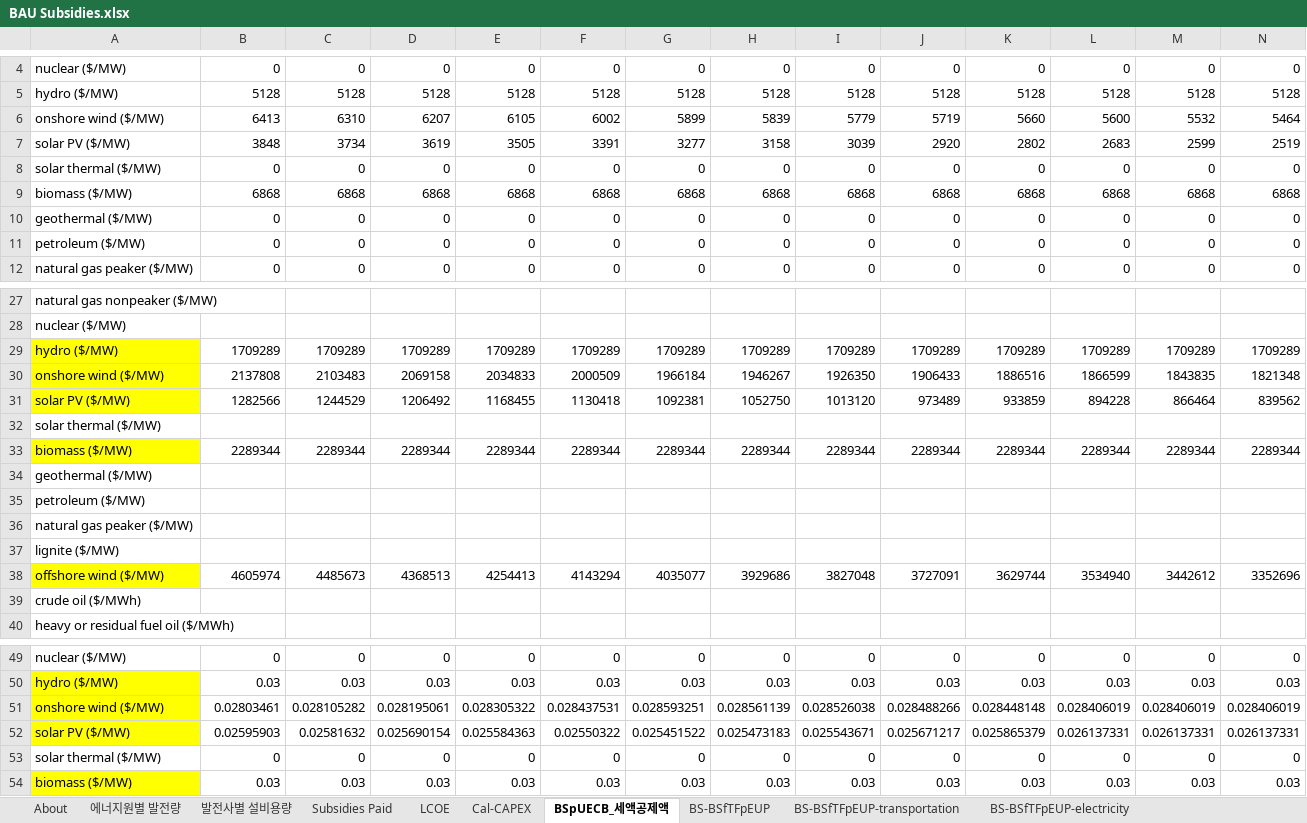
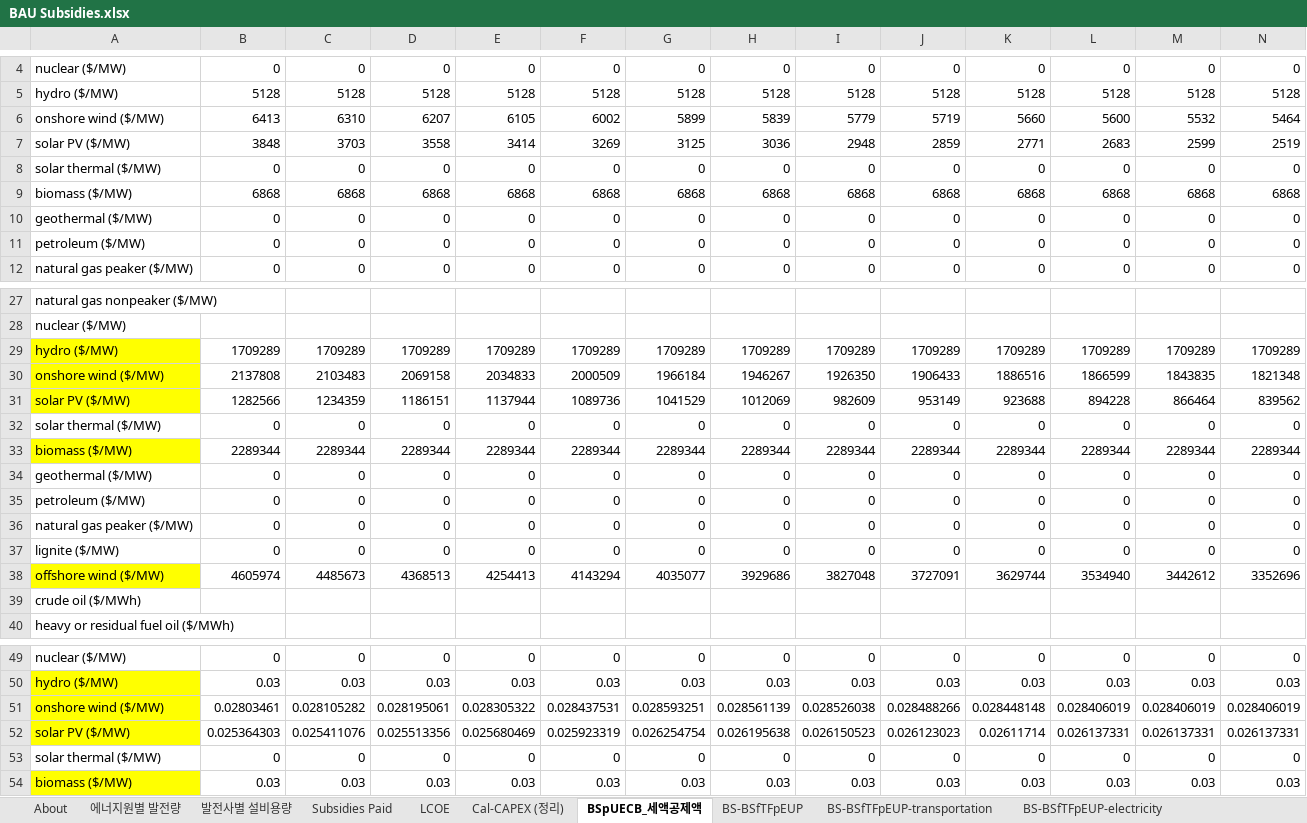
Before and after one commit to EnergyInnovation/eps-southkorea, an Excel workbook: InputData/fuels/BS/BAU Subsidies.xlsx, sheet BSpUECB_세액공제액, drawn as a sheet; only a part is shown, gaps mark what is left out; values as stored, in another font and other column widths than the file's, no borders; removed rows and columns are numbered as before the commit, all else as after; rows hold the shown columns only; the diff names each change by its address in the sheet, - before the commit and + after, or states it on an @@ line.

```diff
--- a/InputData/fuels/BS/BAU Subsidies.xlsx (sheet BSpUECB_세액공제액)
+++ b/InputData/fuels/BS/BAU Subsidies.xlsx (sheet BSpUECB_세액공제액)
-sheet tab: Cal-CAPEX
+sheet tab: Cal-CAPEX (정리)
-C7: 3734
+C7: 3703
-D7: 3619
+D7: 3558
-E7: 3505
+E7: 3414
-F7: 3391
+F7: 3269
-G7: 3277
+G7: 3125
-H7: 3158
+H7: 3036
-I7: 3039
+I7: 2948
-J7: 2920
+J7: 2859
-K7: 2802
+K7: 2771
-C31: 1244529
+C31: 1234359
-D31: 1206492
+D31: 1186151
-E31: 1168455
+E31: 1137944
-F31: 1130418
+F31: 1089736
-G31: 1092381
+G31: 1041529
-H31: 1052750
+H31: 1012069
-I31: 1013120
+I31: 982609
-J31: 973489
+J31: 953149
-K31: 933859
+K31: 923688
-row 32: solar thermal ($/MW)
+row 32: solar thermal ($/MW) | 0 | 0 | 0 | 0 | 0 | 0 | 0 | 0 | 0 | 0 | 0 | 0 | 0
-row 34: geothermal ($/MW)
-row 35: petroleum ($/MW)
-row 36: natural gas peaker ($/MW)
-row 37: lignite ($/MW)
+row 34: geothermal ($/MW) | 0 | 0 | 0 | 0 | 0 | 0 | 0 | 0 | 0 | 0 | 0 | 0 | 0
+row 35: petroleum ($/MW) | 0 | 0 | 0 | 0 | 0 | 0 | 0 | 0 | 0 | 0 | 0 | 0 | 0
+row 36: natural gas peaker ($/MW) | 0 | 0 | 0 | 0 | 0 | 0 | 0 | 0 | 0 | 0 | 0 | 0 | 0
+row 37: lignite ($/MW) | 0 | 0 | 0 | 0 | 0 | 0 | 0 | 0 | 0 | 0 | 0 | 0 | 0
-B52: 0.02595903
+B52: 0.025364303
-C52: 0.02581632
+C52: 0.025411076
-D52: 0.025690154
+D52: 0.025513356
-E52: 0.025584363
+E52: 0.025680469
-F52: 0.02550322
+F52: 0.025923319
-G52: 0.025451522
+G52: 0.026254754
-H52: 0.025473183
+H52: 0.026195638
-I52: 0.025543671
+I52: 0.026150523
-J52: 0.025671217
+J52: 0.026123023
-K52: 0.025865379
+K52: 0.02611714
```
Also changed, not shown: sheet BS-DoSpUEO, sheet BS-BSpUEO, sheet BS-BSpUECB, sheet BS-BSfTFpEUP, sheet BS-BSfTFpEUP-com-bldgs, sheet BS-BSfTFpEUP-industry, 8 more sheets, other sheet tabs, formulas that keep their value, charts or pictures, InputData/add-outputs/BDbDT/BAU Deaths by Demographic Trait.xlsx, InputData/elec/BCpUC/Battery Cost per Unit Cap.xlsx, 18 other files.
